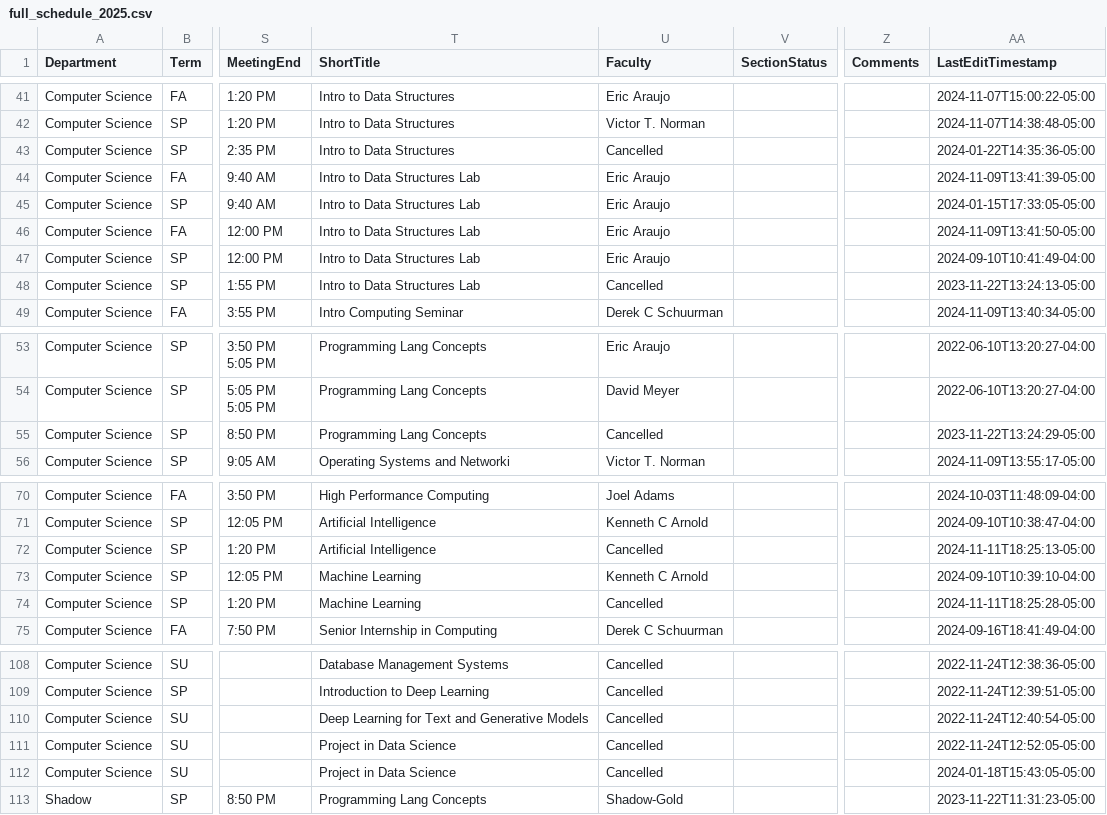
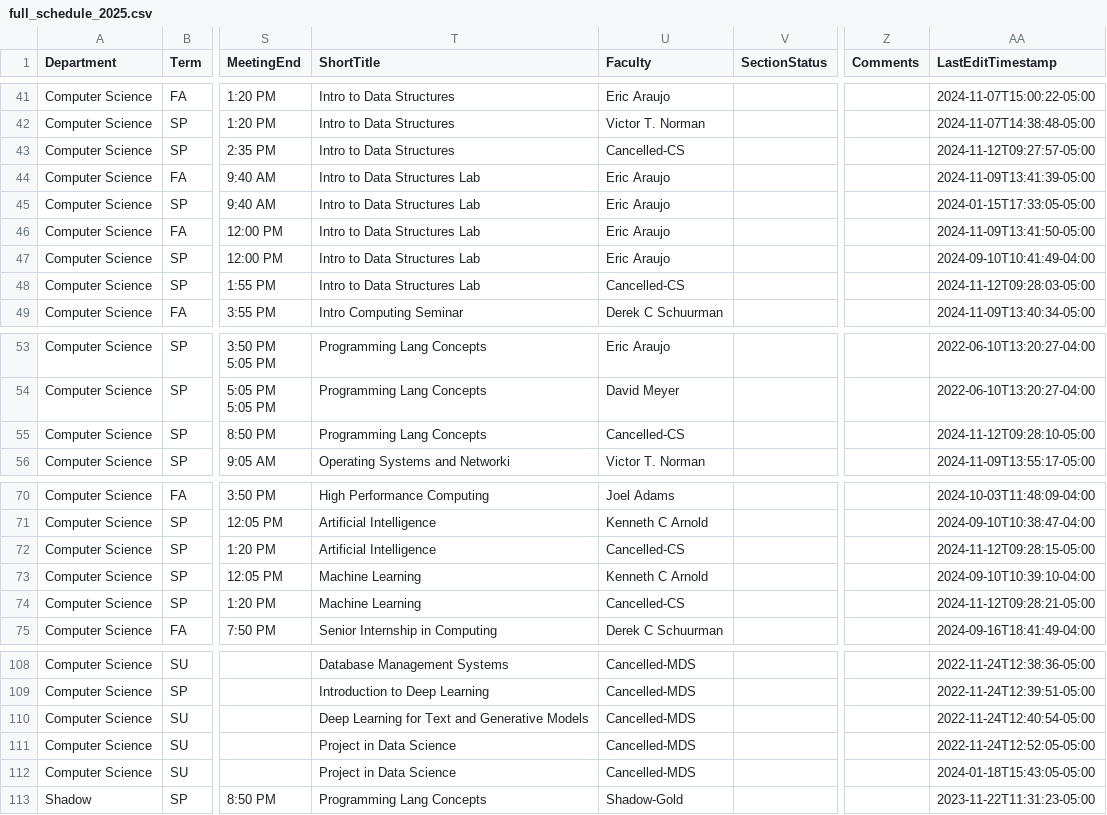
Before and after one commit to kvlinden/kvlinden.github.io, a CSV file: data/full_schedule_2025.csv, drawn as a sheet; only a part is shown, gaps mark what is left out; the diff covers the shown part only; the diff names each change by its address in the sheet, - before the commit and + after, or states it on an @@ line.

```diff
--- a/data/full_schedule_2025.csv
+++ b/data/full_schedule_2025.csv
-U43 (Faculty): Cancelled
+U43 (Faculty): Cancelled-CS
-AA43 (LastEditTimestamp): 2024-01-22T14:35:36-05:00
+AA43 (LastEditTimestamp): 2024-11-12T09:27:57-05:00
-U48 (Faculty): Cancelled
+U48 (Faculty): Cancelled-CS
-AA48 (LastEditTimestamp): 2023-11-22T13:24:13-05:00
+AA48 (LastEditTimestamp): 2024-11-12T09:28:03-05:00
-U55 (Faculty): Cancelled
+U55 (Faculty): Cancelled-CS
-AA55 (LastEditTimestamp): 2023-11-22T13:24:29-05:00
+AA55 (LastEditTimestamp): 2024-11-12T09:28:10-05:00
-U72 (Faculty): Cancelled
+U72 (Faculty): Cancelled-CS
-AA72 (LastEditTimestamp): 2024-11-11T18:25:13-05:00
+AA72 (LastEditTimestamp): 2024-11-12T09:28:15-05:00
-U74 (Faculty): Cancelled
+U74 (Faculty): Cancelled-CS
-AA74 (LastEditTimestamp): 2024-11-11T18:25:28-05:00
+AA74 (LastEditTimestamp): 2024-11-12T09:28:21-05:00
-U108:U112 (Faculty): Cancelled
+U108:U112 (Faculty): Cancelled-MDS
```
Also changed, not shown: 2 added rows, 1 removed row and 59 edited cells elsewhere in this file.
